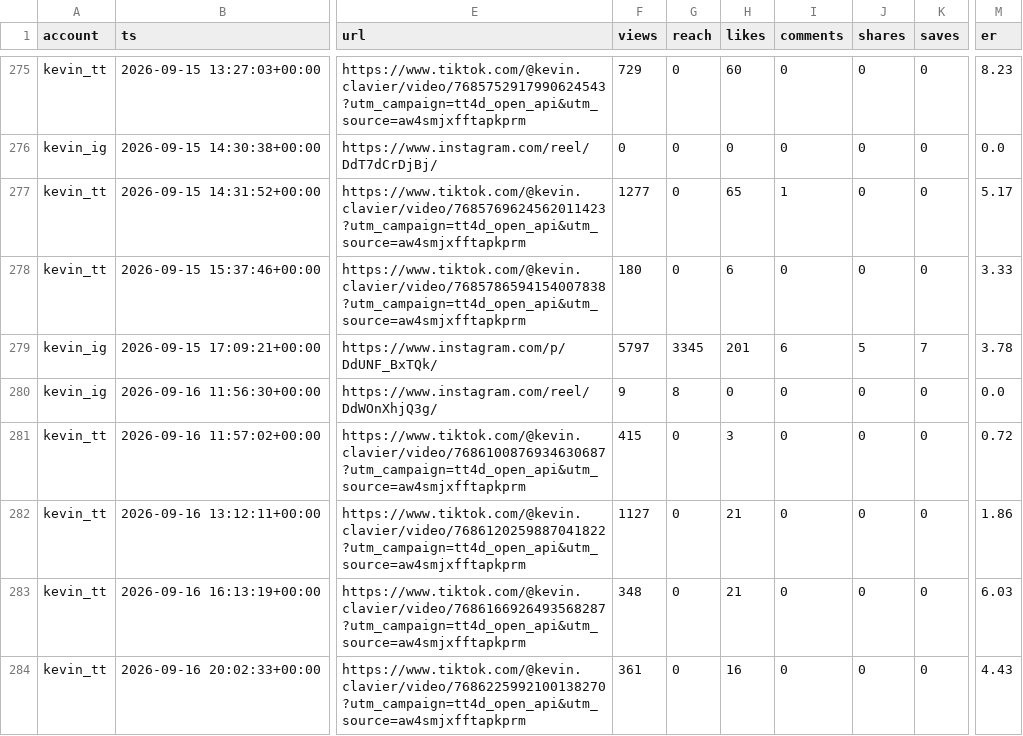
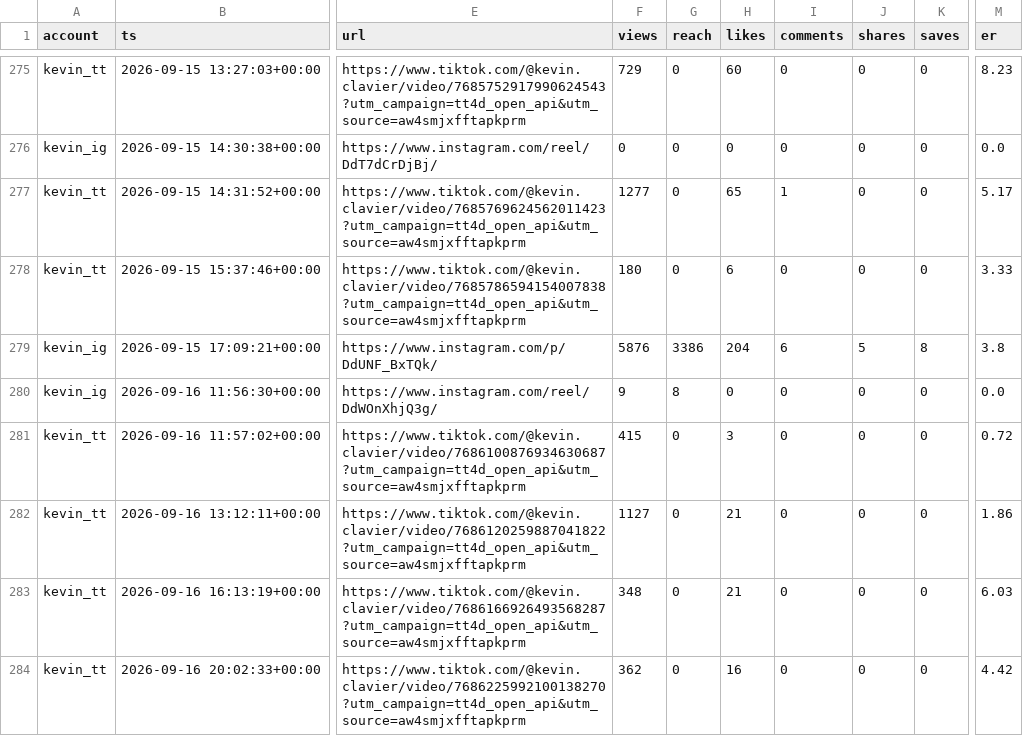
Before and after one commit to Dreydrey9000/chauncey-1bb-dashboard, a CSV file: posts_all.csv, drawn as a sheet; only a part is shown, gaps mark what is left out; the diff covers the shown part only; the diff names each change by its address in the sheet, - before the commit and + after, or states it on an @@ line.

Commit message:
data refresh 2026-09-20

```diff
--- a/posts_all.csv
+++ b/posts_all.csv
-F279 (views): 5797
+F279 (views): 5876
-G279 (reach): 3345
+G279 (reach): 3386
-H279 (likes): 201
+H279 (likes): 204
-K279 (saves): 7
+K279 (saves): 8
-M279 (er): 3.78
+M279 (er): 3.8
-F284 (views): 361
+F284 (views): 362
-M284 (er): 4.43
+M284 (er): 4.42
```
Also changed, not shown: 49 edited cells elsewhere in this file, 9 other files.
